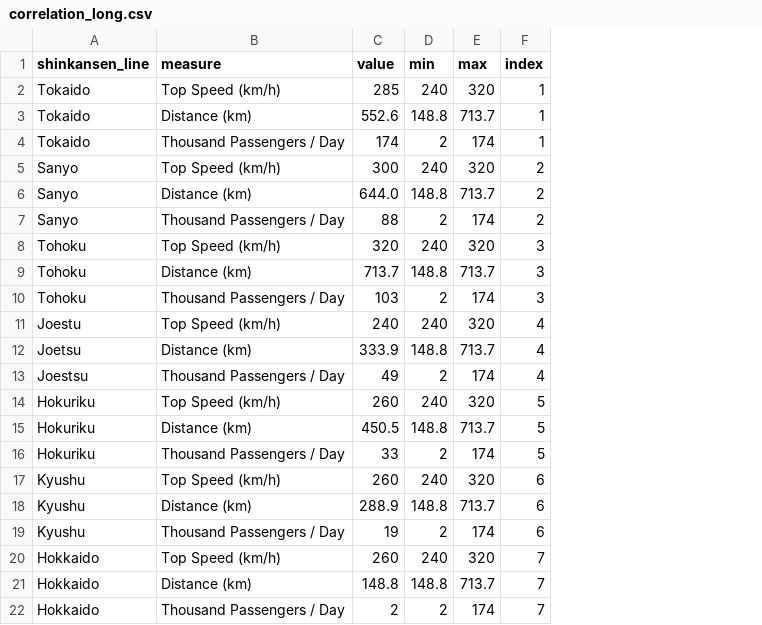
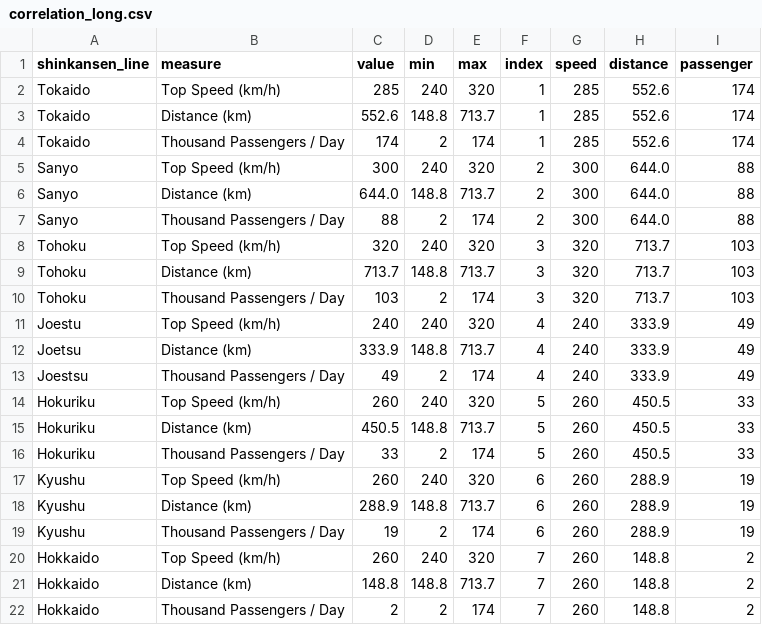
Before and after one commit to andrewwisnu/FIT3179-Data-Visualisation-2, a CSV file: data/correlation_long.csv, drawn as a sheet; the diff names each change by its address in the sheet, - before the commit and + after, or states it on an @@ line.

Commit message:
Update correlation_long.csv

```diff
--- a/data/correlation_long.csv
+++ b/data/correlation_long.csv
+column G (speed), rows 2-22: 285 | 285 | 285 | 300 | 300 | 300 | 320 | 320 | 320 | 240 | 240 | 240 | 260 | 260 | 260 | 260 | 260 | 260 | 260 | 260 | 260
+column H (distance), rows 2-22: 552.6 | 552.6 | 552.6 | 644.0 | 644.0 | 644.0 | 713.7 | 713.7 | 713.7 | 333.9 | 333.9 | 333.9 | 450.5 | 450.5 | 450.5 | 288.9 | 288.9 | 288.9 | 148.8 | 148.8 | 148.8
+column I (passenger), rows 2-22: 174 | 174 | 174 | 88 | 88 | 88 | 103 | 103 | 103 | 49 | 49 | 49 | 33 | 33 | 33 | 19 | 19 | 19 | 2 | 2 | 2
```
